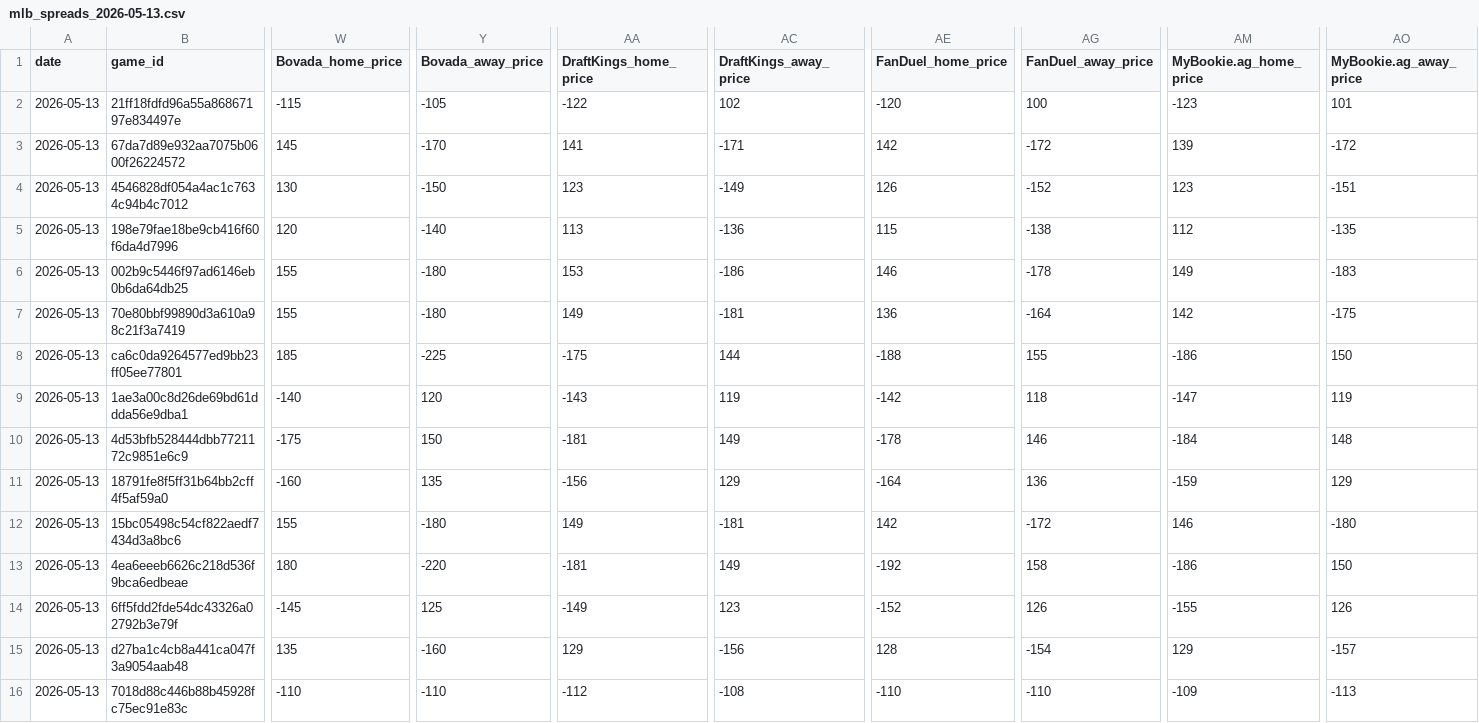
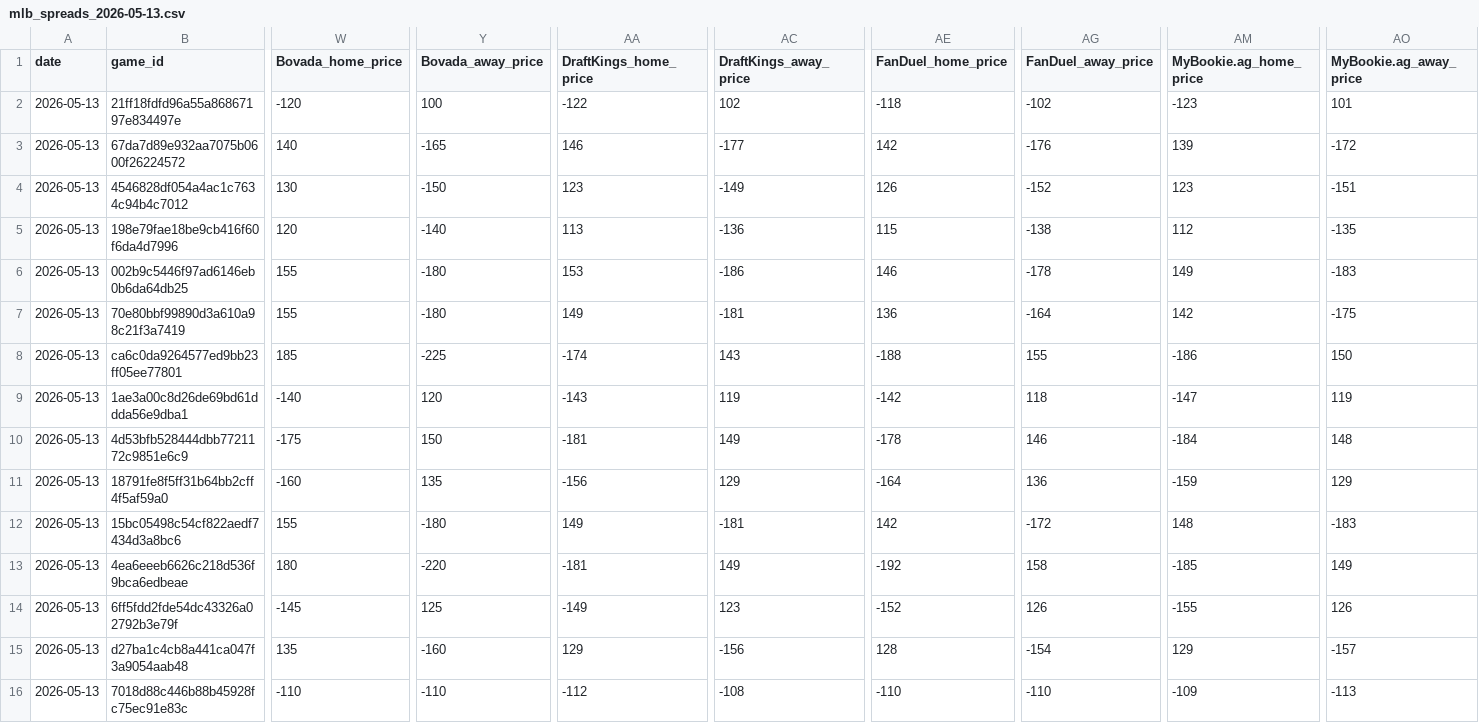
Before and after one commit to Grundulate/nba_odds_daily, a CSV file: mlb_data/mlb_spreads_2026-05-13.csv, drawn as a sheet; only a part is shown, gaps mark what is left out; the diff covers the shown part only; the diff names each change by its address in the sheet, - before the commit and + after, or states it on an @@ line.

```diff
--- a/mlb_data/mlb_spreads_2026-05-13.csv
+++ b/mlb_data/mlb_spreads_2026-05-13.csv
-W2 (Bovada_home_price): -115
+W2 (Bovada_home_price): -120
-Y2 (Bovada_away_price): -105
+Y2 (Bovada_away_price): 100
-AE2 (FanDuel_home_price): -120
+AE2 (FanDuel_home_price): -118
-AG2 (FanDuel_away_price): 100
+AG2 (FanDuel_away_price): -102
-W3 (Bovada_home_price): 145
+W3 (Bovada_home_price): 140
-Y3 (Bovada_away_price): -170
+Y3 (Bovada_away_price): -165
-AA3 (DraftKings_home_price): 141
+AA3 (DraftKings_home_price): 146
-AC3 (DraftKings_away_price): -171
+AC3 (DraftKings_away_price): -177
-AG3 (FanDuel_away_price): -172
+AG3 (FanDuel_away_price): -176
-AA8 (DraftKings_home_price): -175
+AA8 (DraftKings_home_price): -174
-AC8 (DraftKings_away_price): 144
+AC8 (DraftKings_away_price): 143
-AM12 (MyBookie.ag_home_price): 146
+AM12 (MyBookie.ag_home_price): 148
-AO12 (MyBookie.ag_away_price): -180
+AO12 (MyBookie.ag_away_price): -183
-AM13 (MyBookie.ag_home_price): -186
+AM13 (MyBookie.ag_home_price): -185
-AO13 (MyBookie.ag_away_price): 150
+AO13 (MyBookie.ag_away_price): 149
```
Also changed, not shown: 2 edited cells elsewhere in this file.
